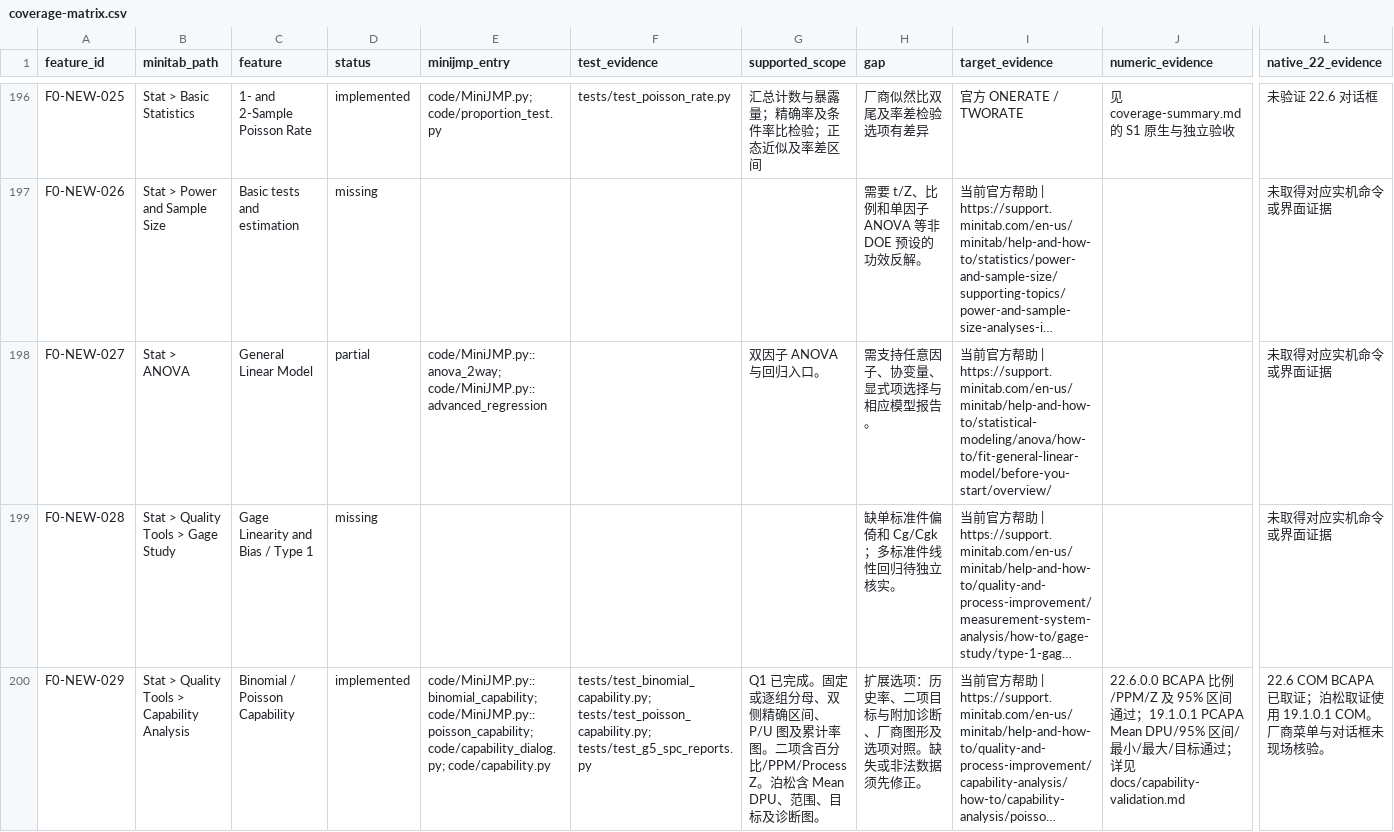
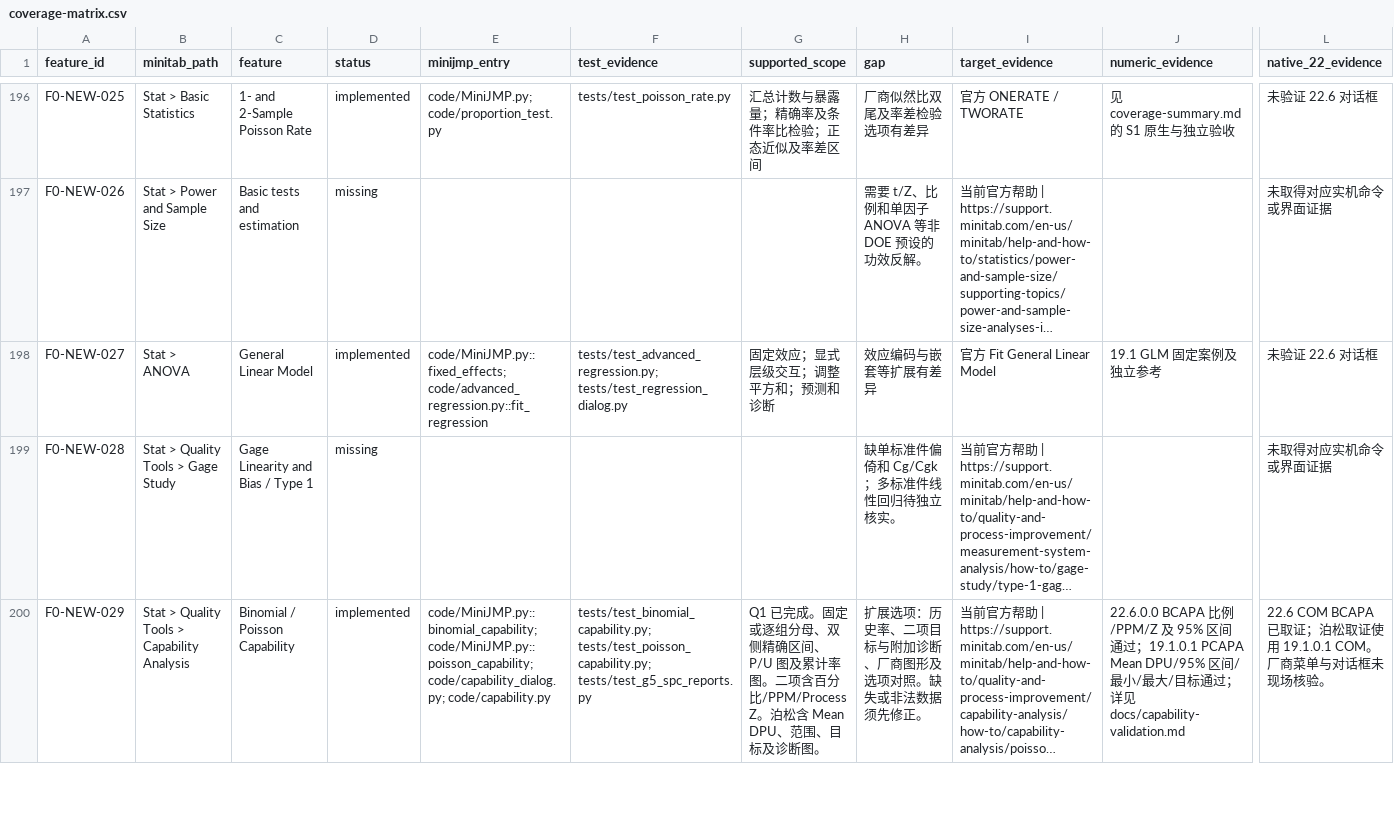
Before and after one commit to summeredge/Minijmp, a CSV file: docs/minitab-parity/coverage-matrix.csv, drawn as a sheet; only a part is shown, gaps mark what is left out; long unchanged cells end in …; the diff names each change by its address in the sheet, - before the commit and + after, or states it on an @@ line.

Commit message:
F2-M1 Add fixed-effects general linear model

```diff
--- a/docs/minitab-parity/coverage-matrix.csv
+++ b/docs/minitab-parity/coverage-matrix.csv
-D198 (status): partial
+D198 (status): implemented
-E198 (minijmp_entry): code/MiniJMP.py::anova_2way; code/MiniJMP.py::advanced_regression
+E198 (minijmp_entry): code/MiniJMP.py::fixed_effects; code/advanced_regression.py::fit_regression
-F198 (test_evidence): (empty)
+F198 (test_evidence): tests/test_advanced_regression.py; tests/test_regression_dialog.py
-G198 (supported_scope): 双因子 ANOVA 与回归入口。
+G198 (supported_scope): 固定效应；显式层级交互；调整平方和；预测和诊断
-H198 (gap): 需支持任意因子、协变量、显式项选择与相应模型报告。
+H198 (gap): 效应编码与嵌套等扩展有差异
-I198 (target_evidence): 当前官方帮助 | https://support.minitab.com/en-us/minitab/help-and-how-to/statistical-modeling/anova/how-to/fit-general-linear-model/before-you-start/overview/
+I198 (target_evidence): 官方 Fit General Linear Model
-J198 (numeric_evidence): (empty)
+J198 (numeric_evidence): 19.1 GLM 固定案例及独立参考
-L198 (native_22_evidence): 未取得对应实机命令或界面证据
+L198 (native_22_evidence): 未验证 22.6 对话框
```
Also changed, not shown: 14 other files.
